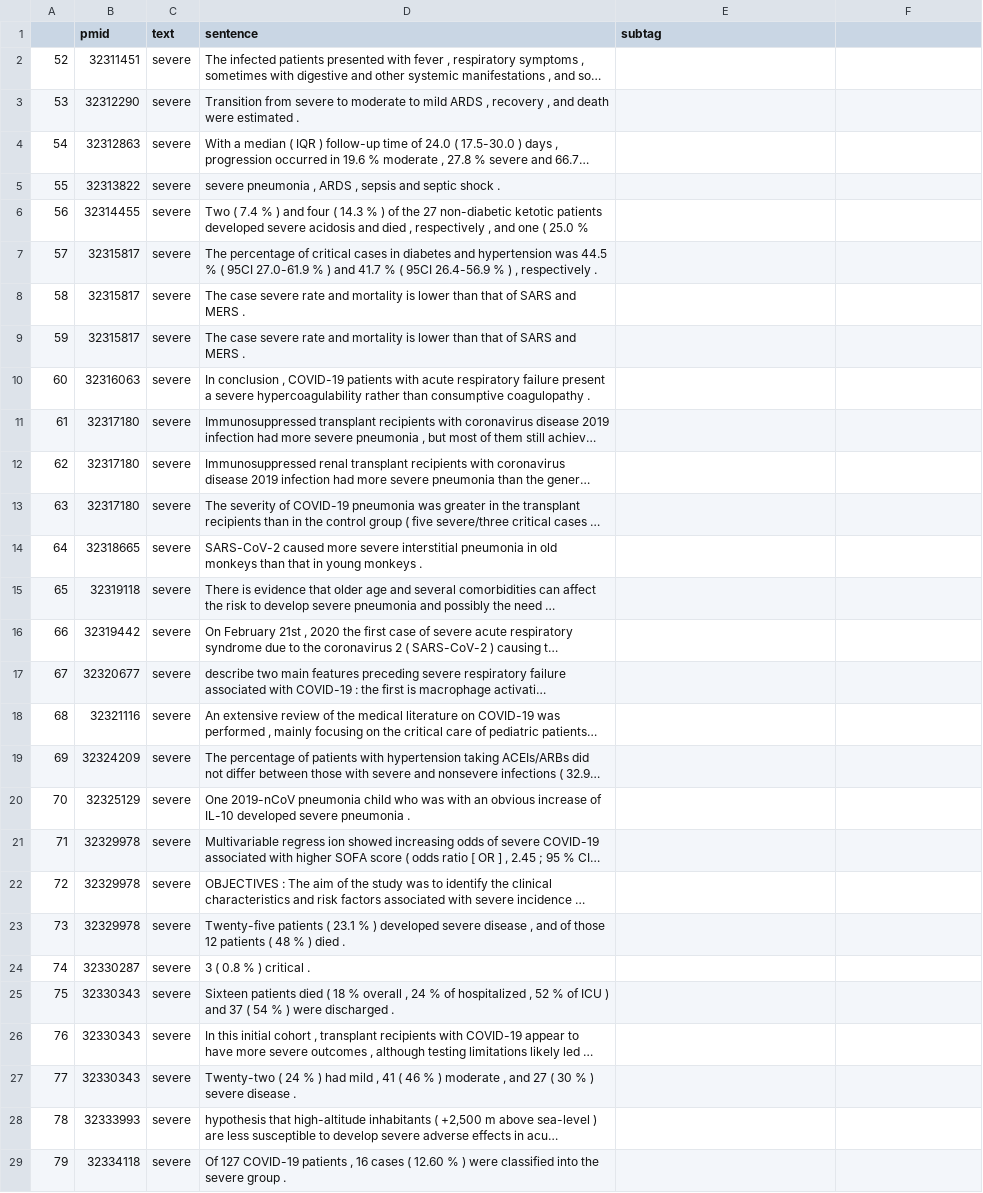
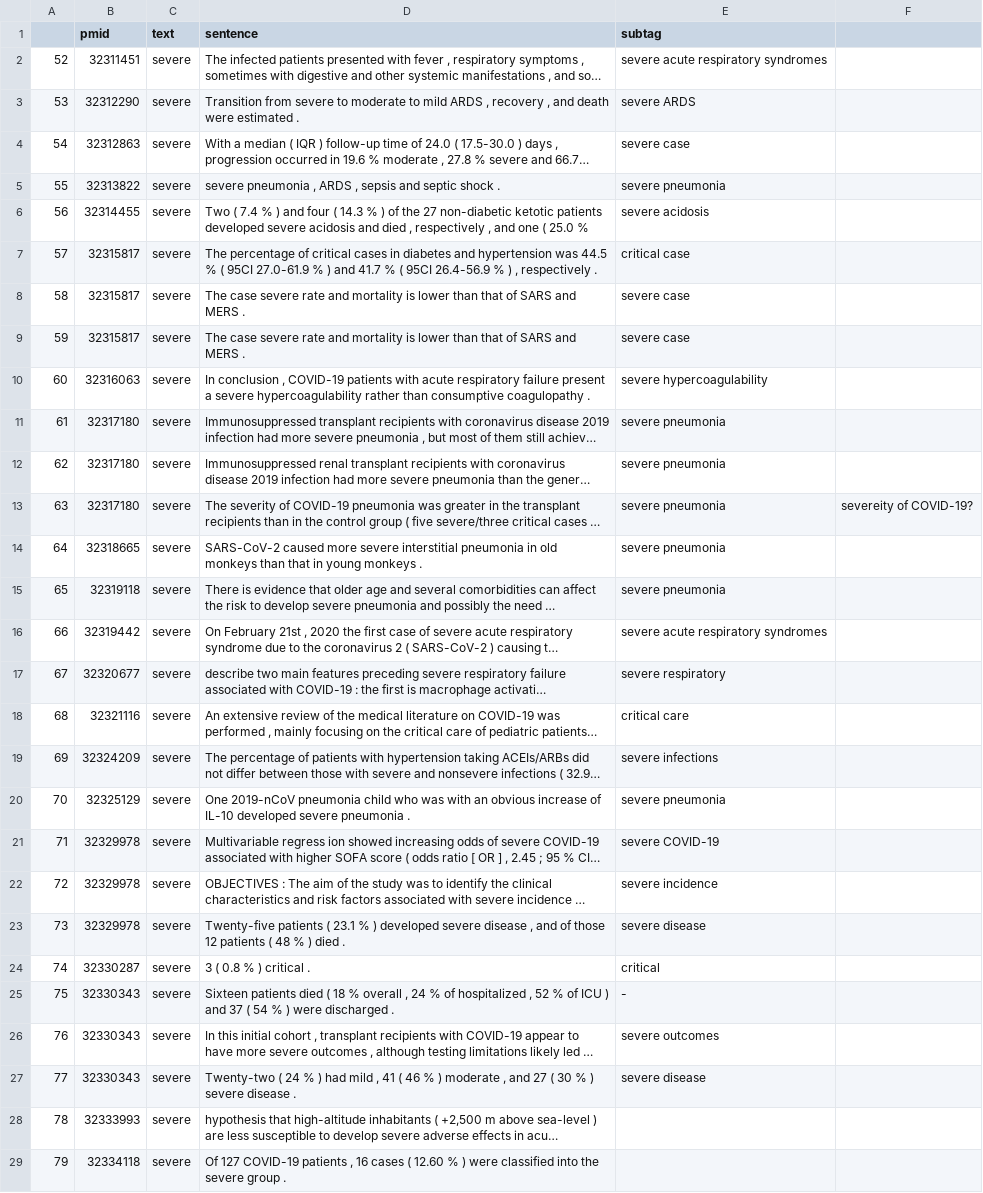
Before and after one commit to dr-haoliu/PICOElementMapProject, a CSV file: Severe_PMIDs/fengyang_severe_pmids.csv, drawn as a sheet; only a part is shown; long unchanged cells end in …; the diff names each change by its address in the sheet, - before the commit and + after, or states it on an @@ line.

Commit message:
Update subtags.

```diff
--- a/Severe_PMIDs/fengyang_severe_pmids.csv
+++ b/Severe_PMIDs/fengyang_severe_pmids.csv
-E2 (subtag): (empty)
+E2 (subtag): severe acute respiratory syndromes
-E3 (subtag): (empty)
+E3 (subtag): severe ARDS
-E4 (subtag): (empty)
+E4 (subtag): severe case
-E5 (subtag): (empty)
+E5 (subtag): severe pneumonia
-E6 (subtag): (empty)
+E6 (subtag): severe acidosis
-E7 (subtag): (empty)
+E7 (subtag): critical case
-E8:E9 (subtag): (empty)
+E8:E9 (subtag): severe case
-E10 (subtag): (empty)
+E10 (subtag): severe hypercoagulability
-E11:E15 (subtag): (empty)
+E11:E15 (subtag): severe pneumonia
-F13: (empty)
+F13: severeity of COVID-19?
-E16 (subtag): (empty)
+E16 (subtag): severe acute respiratory syndromes
-E17 (subtag): (empty)
+E17 (subtag): severe respiratory
-E18 (subtag): (empty)
+E18 (subtag): critical care
-E19 (subtag): (empty)
+E19 (subtag): severe infections
-E20 (subtag): (empty)
+E20 (subtag): severe pneumonia
-E21 (subtag): (empty)
+E21 (subtag): severe COVID-19
-E22 (subtag): (empty)
+E22 (subtag): severe incidence
-E23 (subtag): (empty)
+E23 (subtag): severe disease
-E24 (subtag): (empty)
+E24 (subtag): critical
-E25 (subtag): (empty)
+E25 (subtag): -
-E26 (subtag): (empty)
+E26 (subtag): severe outcomes
-E27 (subtag): (empty)
+E27 (subtag): severe disease
```
